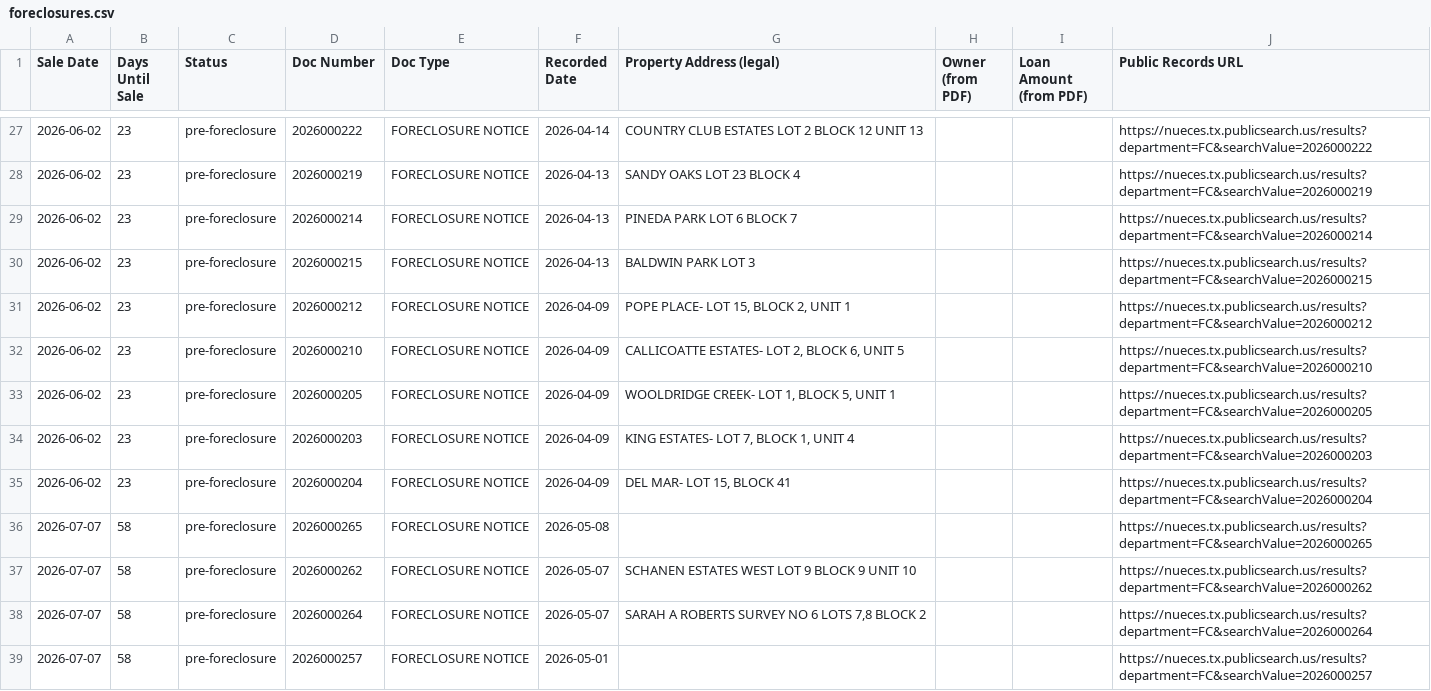
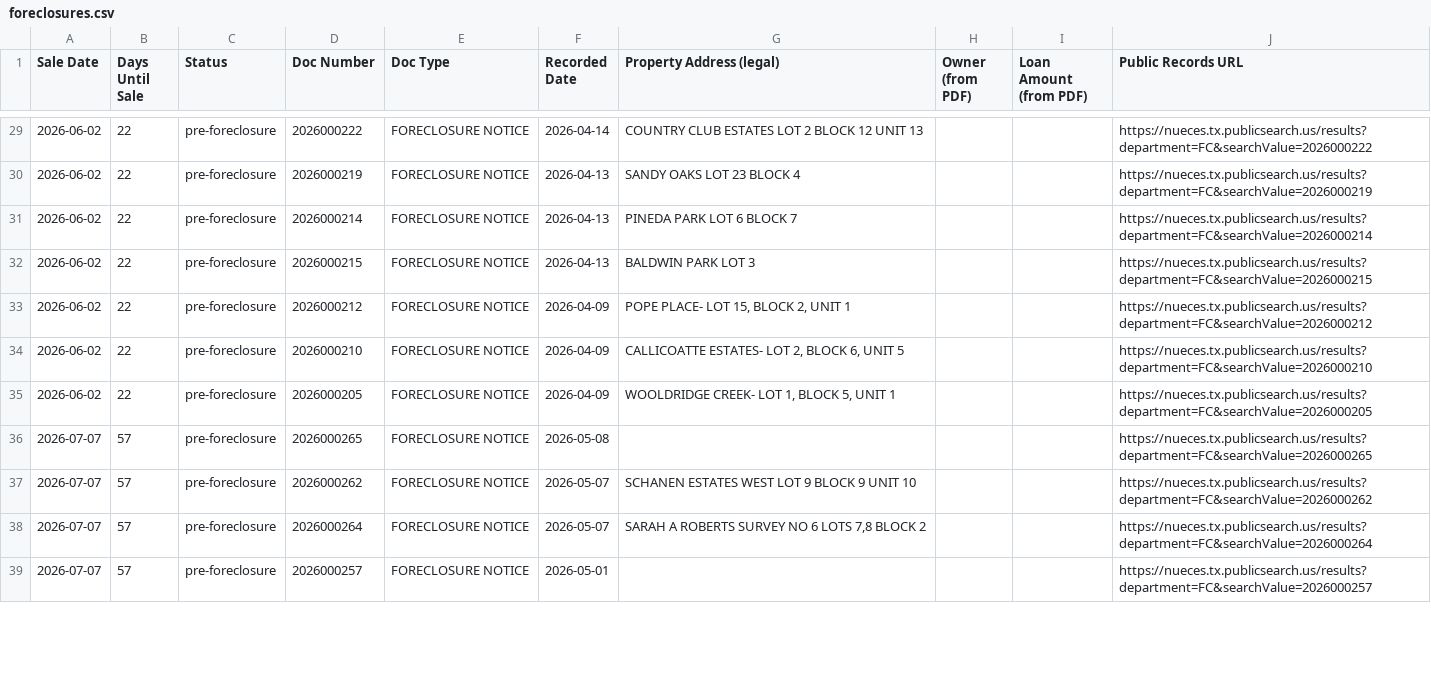
Before and after one commit to sbrios85/nueces-leads, a CSV file: data/foreclosures.csv, drawn as a sheet; only a part is shown, gaps mark what is left out; the diff covers the shown part only.

```diff
--- a/data/foreclosures.csv
+++ b/data/foreclosures.csv
@@ -27,13 +29,11 @@ Sale Date,Days Until Sale,Status,Doc Number,Doc Type,Recorded Date,Property Addr
-2026-06-02,23,pre-foreclosure,2026000222,FORECLOSURE NOTICE,2026-04-14,COUNTRY CLUB ESTATES LOT 2 BLOCK 12 UNIT 13,,,https://nueces.tx.publicsearch.us/results?department=FC&searchValue=2026000222
-2026-06-02,23,pre-foreclosure,2026000219,FORECLOSURE NOTICE,2026-04-13,SANDY OAKS LOT 23 BLOCK 4,,,https://nueces.tx.publicsearch.us/results?department=FC&searchValue=2026000219
-2026-06-02,23,pre-foreclosure,2026000214,FORECLOSURE NOTICE,2026-04-13,PINEDA PARK LOT 6 BLOCK 7,,,https://nueces.tx.publicsearch.us/results?department=FC&searchValue=2026000214
-2026-06-02,23,pre-foreclosure,2026000215,FORECLOSURE NOTICE,2026-04-13,BALDWIN PARK LOT 3,,,https://nueces.tx.publicsearch.us/results?department=FC&searchValue=2026000215
-2026-06-02,23,pre-foreclosure,2026000212,FORECLOSURE NOTICE,2026-04-09,"POPE PLACE- LOT 15, BLOCK 2, UNIT 1",,,https://nueces.tx.publicsearch.us/results?department=FC&searchValue=2026000212
-2026-06-02,23,pre-foreclosure,2026000210,FORECLOSURE NOTICE,2026-04-09,"CALLICOATTE ESTATES- LOT 2, BLOCK 6, UNIT 5",,,https://nueces.tx.publicsearch.us/results?department=FC&searchValue=2026000210
-2026-06-02,23,pre-foreclosure,2026000205,FORECLOSURE NOTICE,2026-04-09,"WOOLDRIDGE CREEK- LOT 1, BLOCK 5, UNIT 1",,,https://nueces.tx.publicsearch.us/results?department=FC&searchValue=2026000205
-2026-06-02,23,pre-foreclosure,2026000203,FORECLOSURE NOTICE,2026-04-09,"KING ESTATES- LOT 7, BLOCK 1, UNIT 4",,,https://nueces.tx.publicsearch.us/results?department=FC&searchValue=2026000203
-2026-06-02,23,pre-foreclosure,2026000204,FORECLOSURE NOTICE,2026-04-09,"DEL MAR- LOT 15, BLOCK 41",,,https://nueces.tx.publicsearch.us/results?department=FC&searchValue=2026000204
-2026-07-07,58,pre-foreclosure,2026000265,FORECLOSURE NOTICE,2026-05-08,,,,https://nueces.tx.publicsearch.us/results?department=FC&searchValue=2026000265
-2026-07-07,58,pre-foreclosure,2026000262,FORECLOSURE NOTICE,2026-05-07,SCHANEN ESTATES WEST LOT 9 BLOCK 9 UNIT 10,,,https://nueces.tx.publicsearch.us/results?department=FC&searchValue=2026000262
-2026-07-07,58,pre-foreclosure,2026000264,FORECLOSURE NOTICE,2026-05-07,"SARAH A ROBERTS SURVEY NO 6 LOTS 7,8 BLOCK 2",,,https://nueces.tx.publicsearch.us/results?department=FC&searchValue=2026000264
-2026-07-07,58,pre-foreclosure,2026000257,FORECLOSURE NOTICE,2026-05-01,,,,https://nueces.tx.publicsearch.us/results?department=FC&searchValue=2026000257
+2026-06-02,22,pre-foreclosure,2026000222,FORECLOSURE NOTICE,2026-04-14,COUNTRY CLUB ESTATES LOT 2 BLOCK 12 UNIT 13,,,https://nueces.tx.publicsearch.us/results?department=FC&searchValue=2026000222
+2026-06-02,22,pre-foreclosure,2026000219,FORECLOSURE NOTICE,2026-04-13,SANDY OAKS LOT 23 BLOCK 4,,,https://nueces.tx.publicsearch.us/results?department=FC&searchValue=2026000219
+2026-06-02,22,pre-foreclosure,2026000214,FORECLOSURE NOTICE,2026-04-13,PINEDA PARK LOT 6 BLOCK 7,,,https://nueces.tx.publicsearch.us/results?department=FC&searchValue=2026000214
+2026-06-02,22,pre-foreclosure,2026000215,FORECLOSURE NOTICE,2026-04-13,BALDWIN PARK LOT 3,,,https://nueces.tx.publicsearch.us/results?department=FC&searchValue=2026000215
+2026-06-02,22,pre-foreclosure,2026000212,FORECLOSURE NOTICE,2026-04-09,"POPE PLACE- LOT 15, BLOCK 2, UNIT 1",,,https://nueces.tx.publicsearch.us/results?department=FC&searchValue=2026000212
+2026-06-02,22,pre-foreclosure,2026000210,FORECLOSURE NOTICE,2026-04-09,"CALLICOATTE ESTATES- LOT 2, BLOCK 6, UNIT 5",,,https://nueces.tx.publicsearch.us/results?department=FC&searchValue=2026000210
+2026-06-02,22,pre-foreclosure,2026000205,FORECLOSURE NOTICE,2026-04-09,"WOOLDRIDGE CREEK- LOT 1, BLOCK 5, UNIT 1",,,https://nueces.tx.publicsearch.us/results?department=FC&searchValue=2026000205
+2026-07-07,57,pre-foreclosure,2026000265,FORECLOSURE NOTICE,2026-05-08,,,,https://nueces.tx.publicsearch.us/results?department=FC&searchValue=2026000265
+2026-07-07,57,pre-foreclosure,2026000262,FORECLOSURE NOTICE,2026-05-07,SCHANEN ESTATES WEST LOT 9 BLOCK 9 UNIT 10,,,https://nueces.tx.publicsearch.us/results?department=FC&searchValue=2026000262
+2026-07-07,57,pre-foreclosure,2026000264,FORECLOSURE NOTICE,2026-05-07,"SARAH A ROBERTS SURVEY NO 6 LOTS 7,8 BLOCK 2",,,https://nueces.tx.publicsearch.us/results?department=FC&searchValue=2026000264
+2026-07-07,57,pre-foreclosure,2026000257,FORECLOSURE NOTICE,2026-05-01,,,,https://nueces.tx.publicsearch.us/results?department=FC&searchValue=2026000257
```
Also changed, not shown: 2 added rows and 37 edited cells elsewhere in this file, data/leads_for_ghl.csv, 6 other files.
